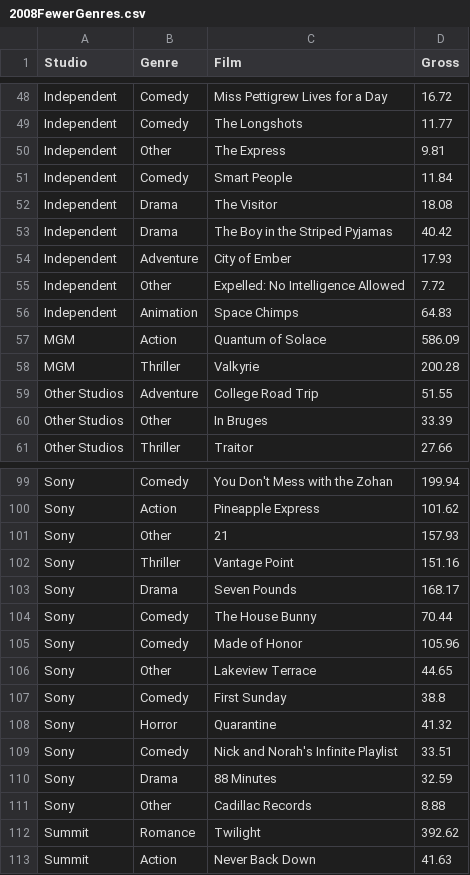
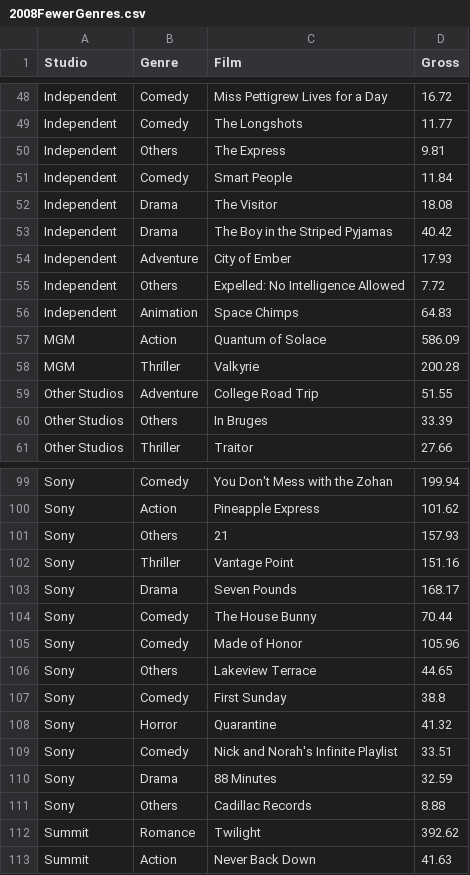
Before and after one commit to cyndichin/INFO3300-Project2, a CSV file: Data Processing/2008FewerGenres.csv, drawn as a sheet; only a part is shown, gaps mark what is left out; the diff covers the shown part only.

Commit message:
Fixed Other highlighting, renamed "Other" Genre to "Others"

```diff
--- a/Data Processing/2008FewerGenres.csv
+++ b/Data Processing/2008FewerGenres.csv
@@ -49,3 +49,3 @@ Independent,Comedy,Miss Pettigrew Lives for a Day,16.72
 Independent,Comedy,The Longshots,11.77
-Independent,Other,The Express,9.81
+Independent,Others,The Express,9.81
 Independent,Comedy,Smart People,11.84
@@ -54,3 +54,3 @@ Independent,Drama,The Boy in the Striped Pyjamas,40.42
 Independent,Adventure,City of Ember,17.93
-Independent,Other,Expelled: No Intelligence Allowed,7.72
+Independent,Others,Expelled: No Intelligence Allowed,7.72
 Independent,Animation,Space Chimps,64.83
@@ -59,3 +59,3 @@ MGM,Thriller,Valkyrie,200.28
 Other Studios,Adventure,College Road Trip,51.55
-Other Studios,Other,In Bruges,33.39
+Other Studios,Others,In Bruges,33.39
 Other Studios,Thriller,Traitor,27.66
@@ -100,3 +100,3 @@ Sony,Comedy,You Don't Mess with the Zohan,199.94
 Sony,Action,Pineapple Express,101.62
-Sony,Other,21,157.93
+Sony,Others,21,157.93
 Sony,Thriller,Vantage Point,151.16
@@ -105,3 +105,3 @@ Sony,Comedy,The House Bunny,70.44
 Sony,Comedy,Made of Honor,105.96
-Sony,Other,Lakeview Terrace,44.65
+Sony,Others,Lakeview Terrace,44.65
 Sony,Comedy,First Sunday,38.8
@@ -110,3 +110,3 @@ Sony,Comedy,Nick and Norah's Infinite Playlist,33.51
 Sony,Drama,88 Minutes,32.59
-Sony,Other,Cadillac Records,8.88
+Sony,Others,Cadillac Records,8.88
 Summit,Romance,Twilight,392.62
```
Also changed, not shown: 8 edited cells elsewhere in this file, Data Processing/2007FewerGenres.csv, Data Processing/2009FewerGenres.csv, 8 other files.
